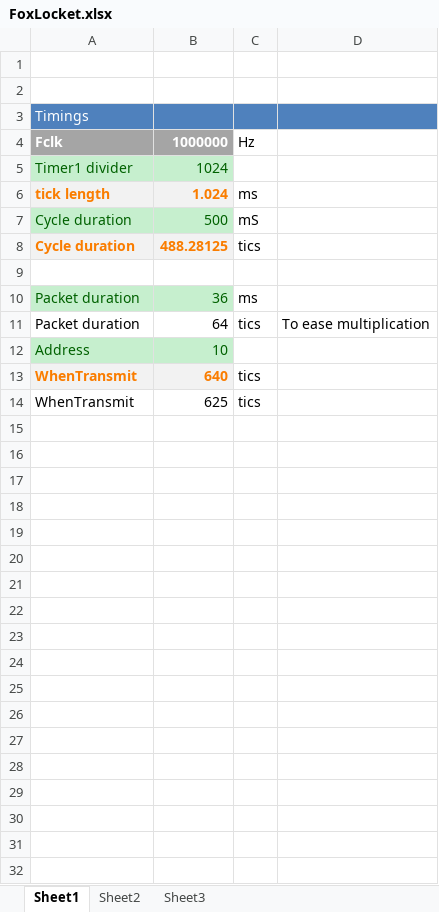
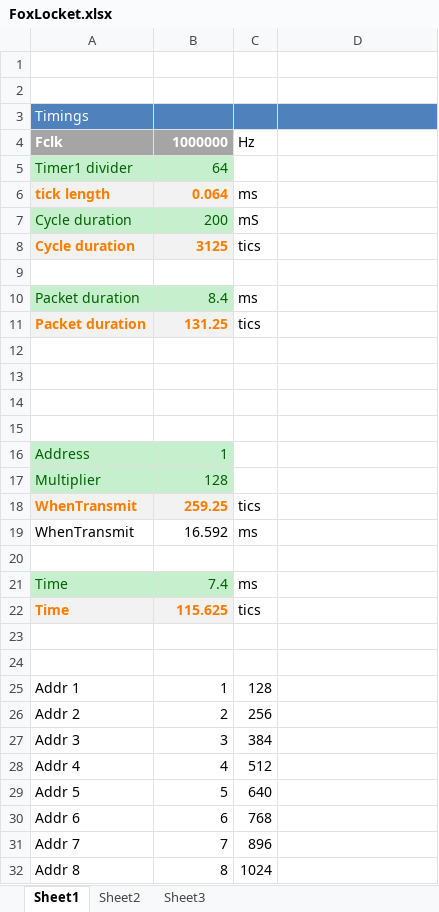
Before and after one commit to dcdamien/nute, an Excel workbook: Foxlocket/FoxLocket.xlsx, sheet Sheet1, drawn as a sheet; only a part is shown; values as stored, in another font and other column widths than the file's, no borders; addresses are those after the commit; the diff covers the shown part only; the diff names each change by its address in the sheet, - before the commit and + after, or states it on an @@ line.

```diff
--- a/Foxlocket/FoxLocket.xlsx (sheet Sheet1)
+++ b/Foxlocket/FoxLocket.xlsx (sheet Sheet1)
-B5: 1024
+B5: 64
-B6: 1.024
+B6: 0.064
-B7: 500
+B7: 200
-B8: 488.28125
+B8: 3125
-B10: 36
+B10: 8.4
@@ A11:B11 fill: none → #F2F2F2, bold: off → on, text colour: black → #FA7D00 @@
-B11: 64
+B11: 131.25
-D11: To ease multiplication
+D11: (empty)
+row 12: (empty)
+row 13: (empty)
+row 14: (empty)
+row 15: (empty)
-B16: 10
+B16: 1
+row 17: Multiplier | 128
-B18: 640
+B18: 259.25
-B19: 625
+B19: 16.592
-C19: tics
+C19: ms
+row 20: (empty)
+row 21: Time | 7.4 | ms
+row 22: Time | 115.625 | tics
+row 23: (empty)
+row 24: (empty)
+row 25: Addr 1 | 1 | 128
+row 26: Addr 2 | 2 | 256
+row 27: Addr 3 | 3 | 384
+row 28: Addr 4 | 4 | 512
+row 29: Addr 5 | 5 | 640
+row 30: Addr 6 | 6 | 768
+row 31: Addr 7 | 7 | 896
+row 32: Addr 8 | 8 | 1024
```
Also changed, not shown: 2 added rows elsewhere in this sheet, 6 other files.
